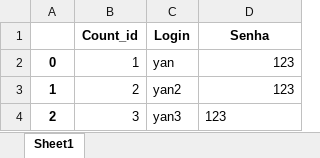
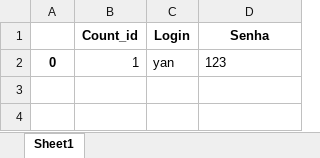
Before and after one commit to YanSiqueira/Lab.Prog.1, an Excel workbook: Files/login.xlsx, sheet Sheet1, drawn as a sheet; values as stored, in another font and other column widths than the file's, no borders; the diff names each change by its address in the sheet, - before the commit and + after, or states it on an @@ line.

```diff
--- a/Files/login.xlsx (sheet Sheet1)
+++ b/Files/login.xlsx (sheet Sheet1)
-D2 alignment: right
+D2 alignment: left
-row 3: 1 | 2 | yan2 | 123
-row 4: 2 | 3 | yan3 | 123
```
Also changed, not shown: 5 other files.
